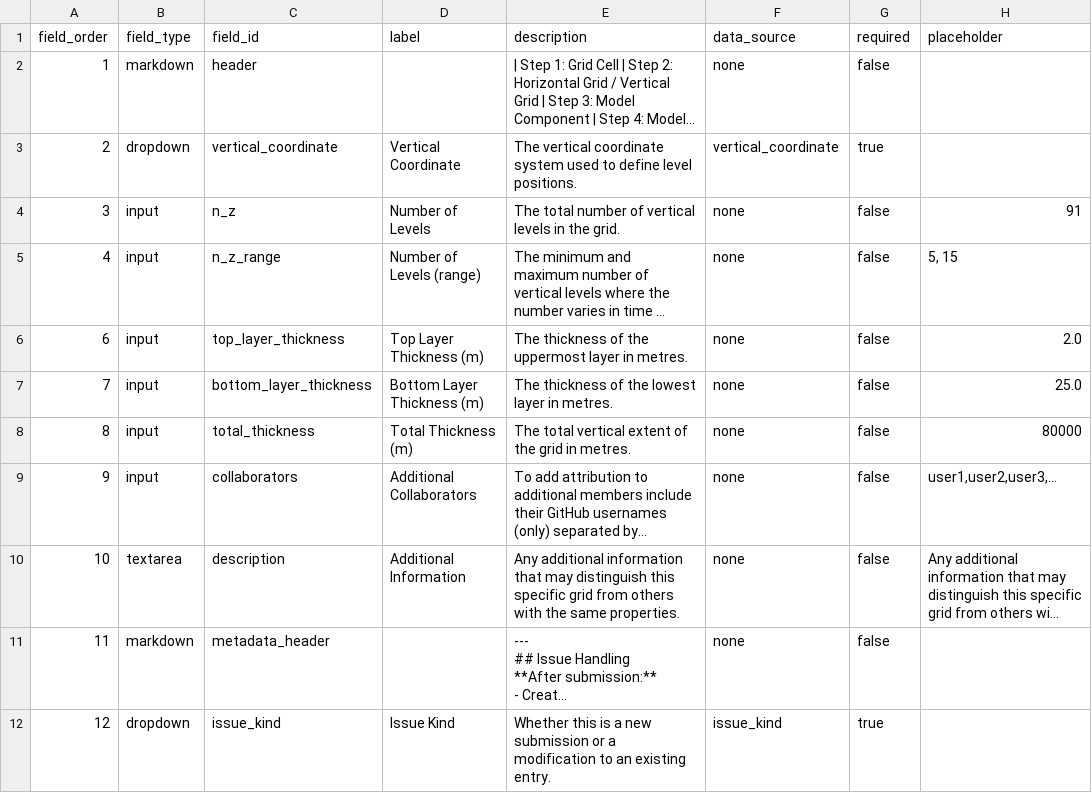
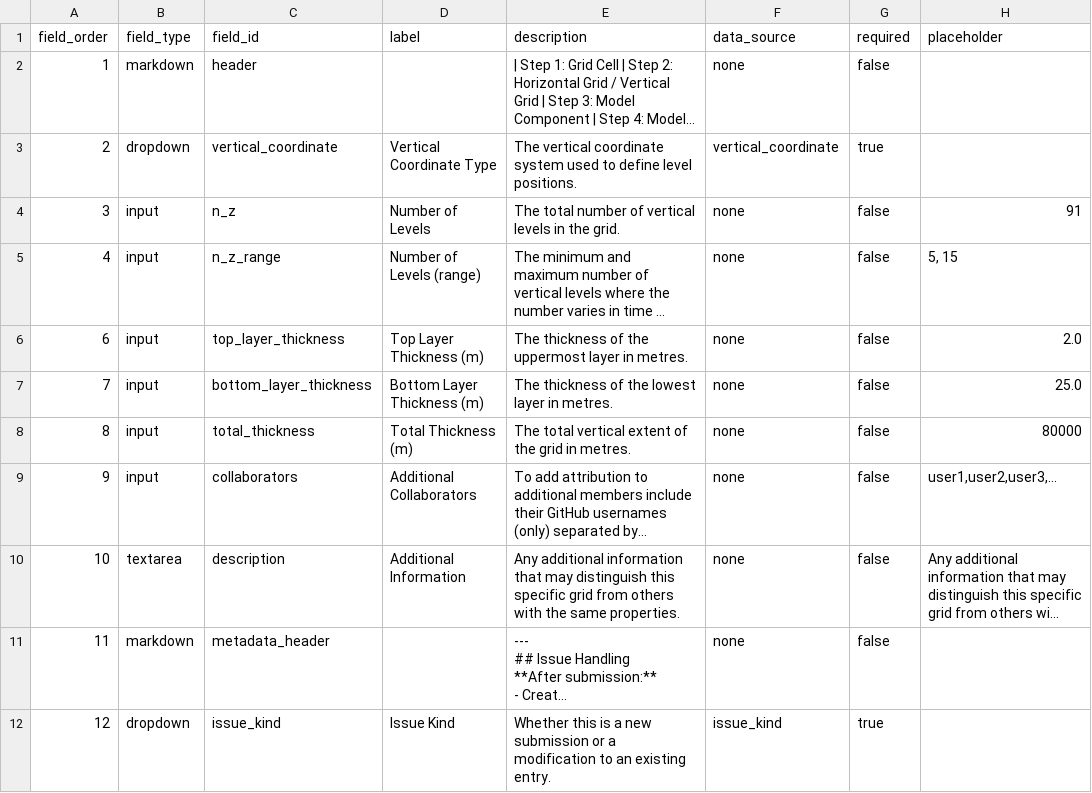
Before and after one commit to WCRP-CMIP/Essential-Model-Documentation, a CSV file: .github/GEN_ISSUE_TEMPLATE/vertical_computational_grid.csv, drawn as a sheet; only a part is shown; long unchanged cells end in …; the diff names each change by its address in the sheet, - before the commit and + after, or states it on an @@ line.

Commit message:
vertical forms

```diff
--- a/.github/GEN_ISSUE_TEMPLATE/vertical_computational_grid.csv
+++ b/.github/GEN_ISSUE_TEMPLATE/vertical_computational_grid.csv
-D3 (label): Vertical Coordinate
+D3 (label): Vertical Coordinate Type
```
Also changed, not shown: 4 other files.
